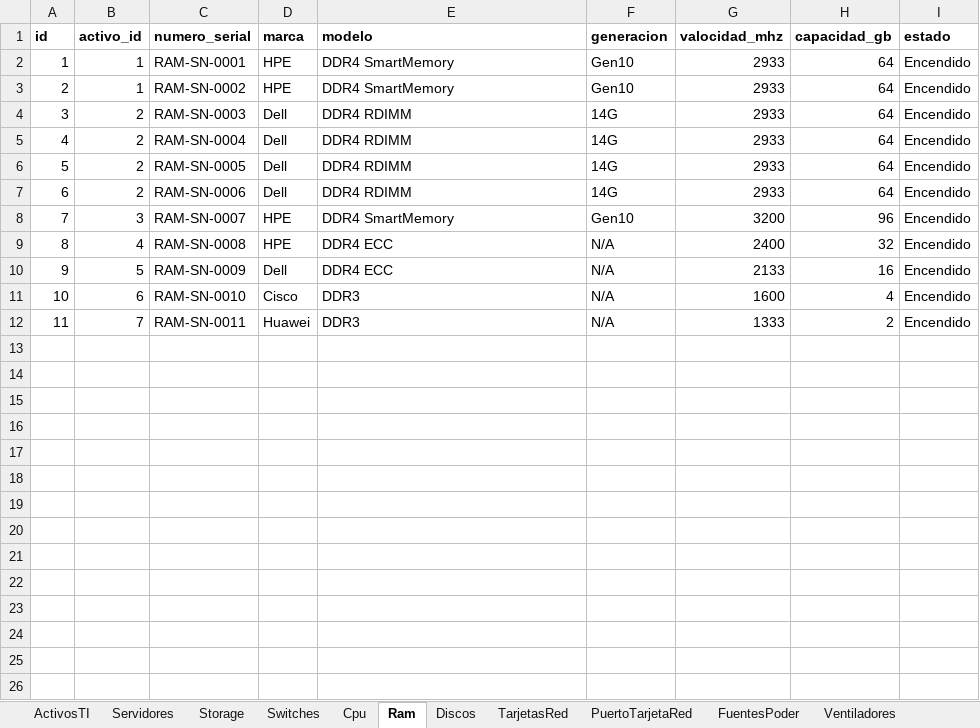
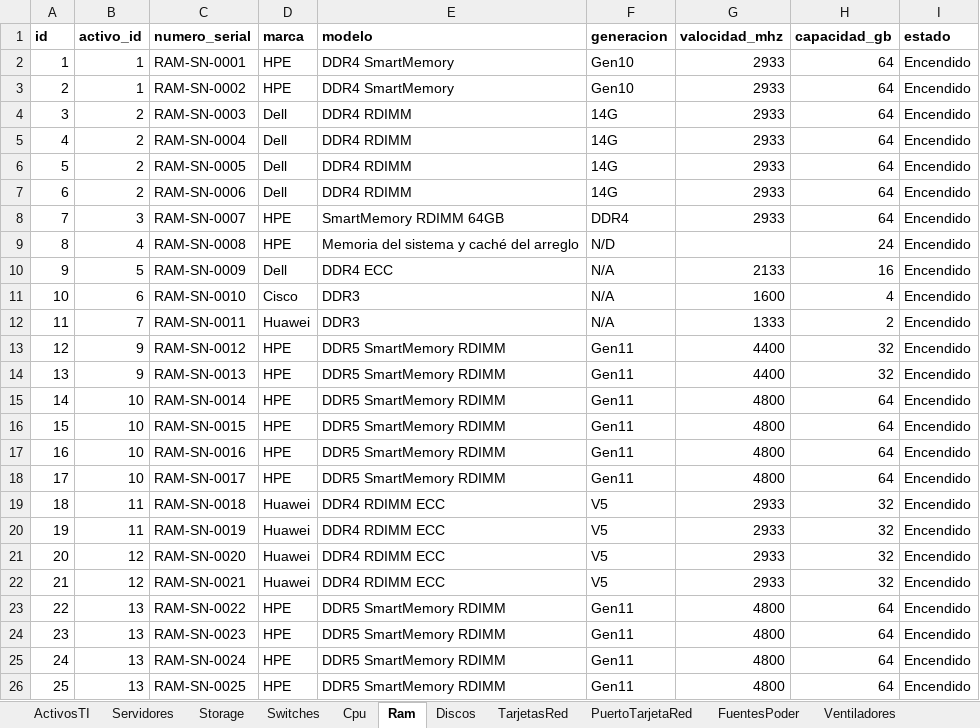
Before and after one commit to Alfredo123255/Backend-SI-INFRA-TI, an Excel workbook: backend-infra-ti/src/main/resources/data/inventario.xlsx, sheet Ram, drawn as a sheet; only a part is shown; values as stored, in another font and other column widths than the file's, no borders; the diff covers the shown part only; the diff names each change by its address in the sheet, - before the commit and + after, or states it on an @@ line.

```diff
--- a/backend-infra-ti/src/main/resources/data/inventario.xlsx (sheet Ram)
+++ b/backend-infra-ti/src/main/resources/data/inventario.xlsx (sheet Ram)
-E8 (modelo): DDR4 SmartMemory
+E8 (modelo): SmartMemory RDIMM 64GB
-F8 (generacion): Gen10
+F8 (generacion): DDR4
-G8 (valocidad_mhz): 3200
+G8 (valocidad_mhz): 2933
-H8 (capacidad_gb): 96
+H8 (capacidad_gb): 64
-E9 (modelo): DDR4 ECC
+E9 (modelo): Memoria del sistema y caché del arreglo
-F9 (generacion): N/A
+F9 (generacion): N/D
-G9 (valocidad_mhz): 2400
+G9 (valocidad_mhz): (empty)
-H9 (capacidad_gb): 32
+H9 (capacidad_gb): 24
+row 13: 12 | 9 | RAM-SN-0012 | HPE | DDR5 SmartMemory RDIMM | Gen11 | 4400 | 32 | Encendido
+row 14: 13 | 9 | RAM-SN-0013 | HPE | DDR5 SmartMemory RDIMM | Gen11 | 4400 | 32 | Encendido
+row 15: 14 | 10 | RAM-SN-0014 | HPE | DDR5 SmartMemory RDIMM | Gen11 | 4800 | 64 | Encendido
+row 16: 15 | 10 | RAM-SN-0015 | HPE | DDR5 SmartMemory RDIMM | Gen11 | 4800 | 64 | Encendido
+row 17: 16 | 10 | RAM-SN-0016 | HPE | DDR5 SmartMemory RDIMM | Gen11 | 4800 | 64 | Encendido
+row 18: 17 | 10 | RAM-SN-0017 | HPE | DDR5 SmartMemory RDIMM | Gen11 | 4800 | 64 | Encendido
+row 19: 18 | 11 | RAM-SN-0018 | Huawei | DDR4 RDIMM ECC | V5 | 2933 | 32 | Encendido
+row 20: 19 | 11 | RAM-SN-0019 | Huawei | DDR4 RDIMM ECC | V5 | 2933 | 32 | Encendido
+row 21: 20 | 12 | RAM-SN-0020 | Huawei | DDR4 RDIMM ECC | V5 | 2933 | 32 | Encendido
+row 22: 21 | 12 | RAM-SN-0021 | Huawei | DDR4 RDIMM ECC | V5 | 2933 | 32 | Encendido
+row 23: 22 | 13 | RAM-SN-0022 | HPE | DDR5 SmartMemory RDIMM | Gen11 | 4800 | 64 | Encendido
+row 24: 23 | 13 | RAM-SN-0023 | HPE | DDR5 SmartMemory RDIMM | Gen11 | 4800 | 64 | Encendido
+row 25: 24 | 13 | RAM-SN-0024 | HPE | DDR5 SmartMemory RDIMM | Gen11 | 4800 | 64 | Encendido
+row 26: 25 | 13 | RAM-SN-0025 | HPE | DDR5 SmartMemory RDIMM | Gen11 | 4800 | 64 | Encendido
```
Also changed, not shown: 16 added rows elsewhere in this sheet, sheet PuertoSwitch, sheet ActivosTI, sheet FuentesPoder, sheet Discos, sheet Cpu, sheet TarjetasRed, 7 more sheets, 7 other files.
